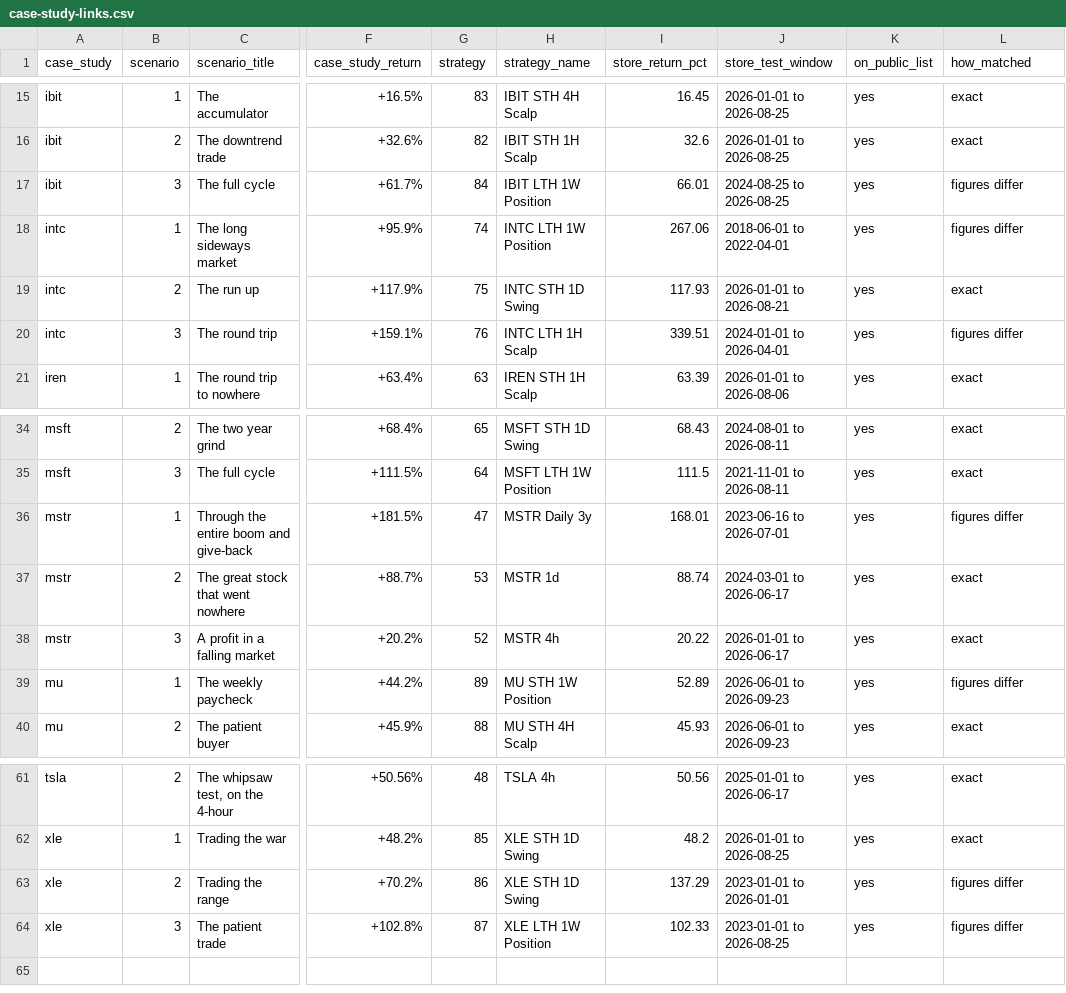
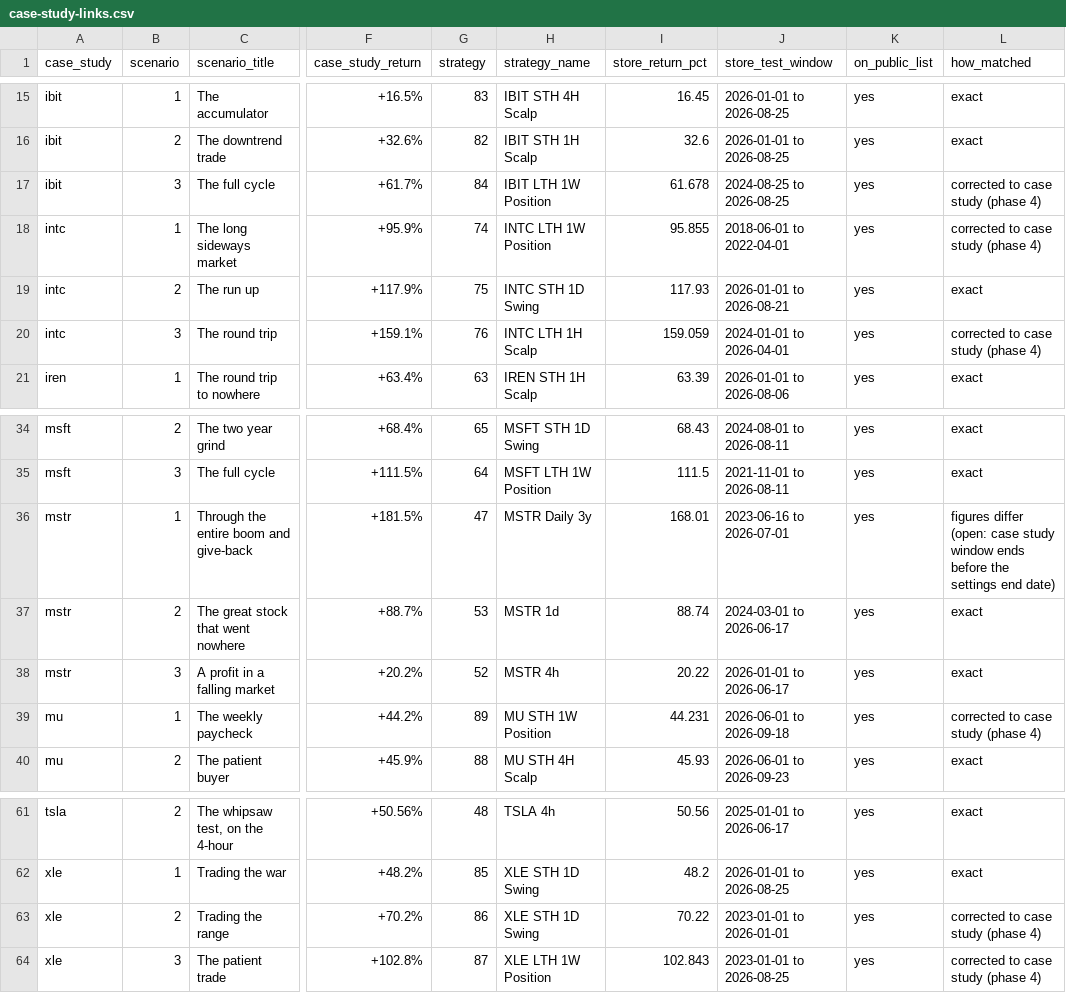
Before and after one commit to alexarchpublic/arch-recipe-lab, a CSV file: docs/phase3/case-study-links.csv, drawn as a sheet; only a part is shown, gaps mark what is left out; the diff names each change by its address in the sheet, - before the commit and + after, or states it on an @@ line.

```diff
--- a/docs/phase3/case-study-links.csv
+++ b/docs/phase3/case-study-links.csv
-I17 (store_return_pct): 66.01
+I17 (store_return_pct): 61.678
-L17:L18 (how_matched): figures differ
+L17:L18 (how_matched): corrected to case study (phase 4)
-I18 (store_return_pct): 267.06
+I18 (store_return_pct): 95.855
-I20 (store_return_pct): 339.51
+I20 (store_return_pct): 159.059
-L20 (how_matched): figures differ
+L20 (how_matched): corrected to case study (phase 4)
-L36 (how_matched): figures differ
+L36 (how_matched): figures differ (open: case study window ends before the settings end date)
-I39 (store_return_pct): 52.89
+I39 (store_return_pct): 44.231
-J39 (store_test_window): 2026-06-01 to 2026-09-23
+J39 (store_test_window): 2026-06-01 to 2026-09-18
-L39 (how_matched): figures differ
+L39 (how_matched): corrected to case study (phase 4)
-I63 (store_return_pct): 137.29
+I63 (store_return_pct): 70.22
-L63:L64 (how_matched): figures differ
+L63:L64 (how_matched): corrected to case study (phase 4)
-I64 (store_return_pct): 102.33
+I64 (store_return_pct): 102.843
```
Also changed, not shown: 45 other files.
